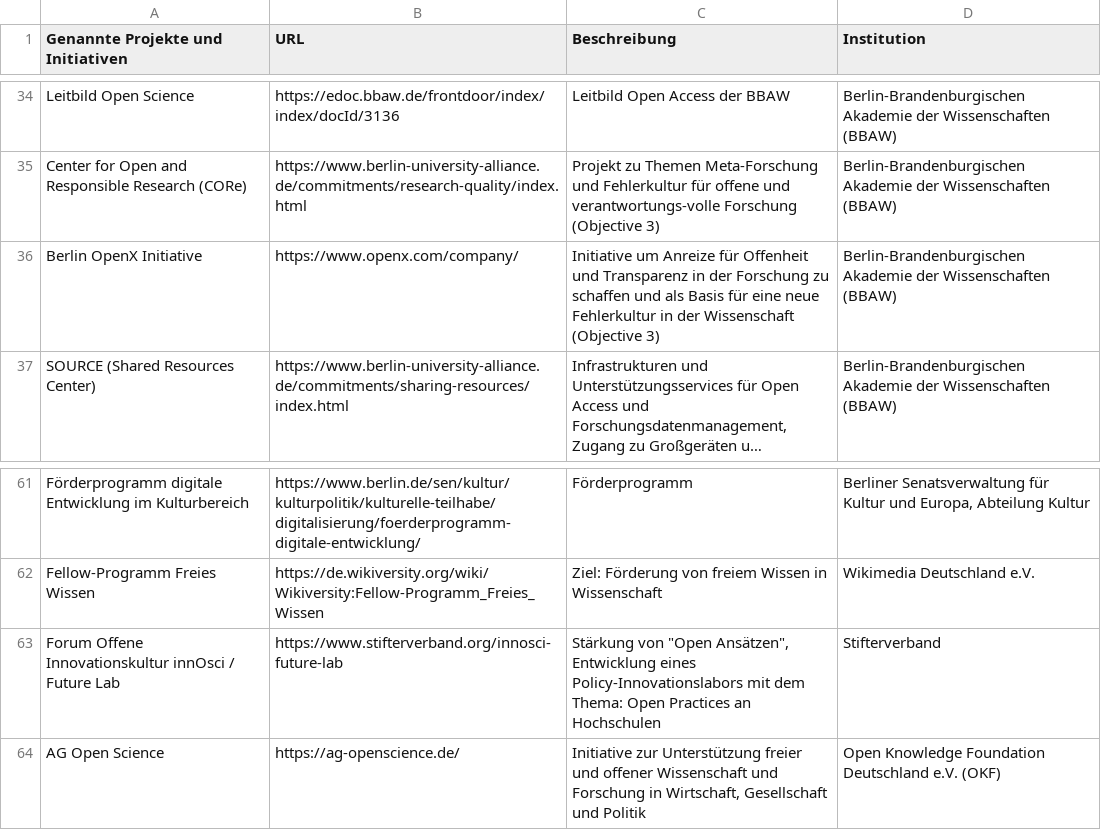
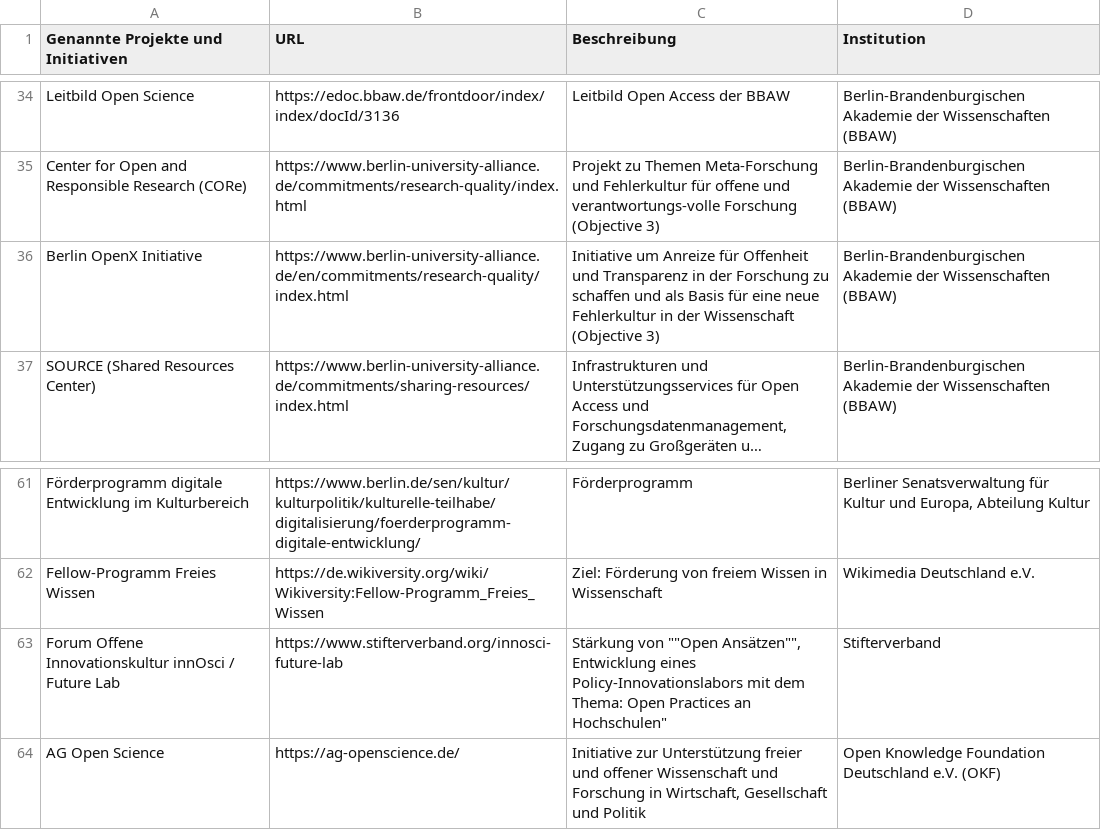
Before and after one commit to oabb/open-mapping, a CSV file: open-mapping-list.csv, drawn as a sheet; only a part is shown, gaps mark what is left out; long unchanged cells end in …; the diff names each change by its address in the sheet, - before the commit and + after, or states it on an @@ line.

Commit message:
Update open-mapping-list.csv

```diff
--- a/open-mapping-list.csv
+++ b/open-mapping-list.csv
-B36 (URL): https://www.openx.com/company/
+B36 (URL): https://www.berlin-university-alliance.de/en/commitments/research-quality/index.html
-C63 (Beschreibung): Stärkung von "Open Ansätzen", Entwicklung eines Policy-Innovationslabors mit dem Thema: Open Practices an Hochschulen
+C63 (Beschreibung): Stärkung von ""Open Ansätzen"", Entwicklung eines Policy-Innovationslabors mit dem Thema: Open Practices an Hochschulen"
```
